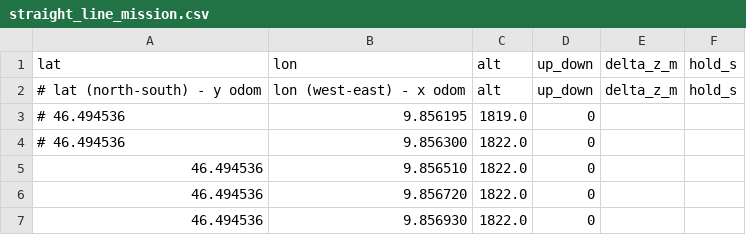
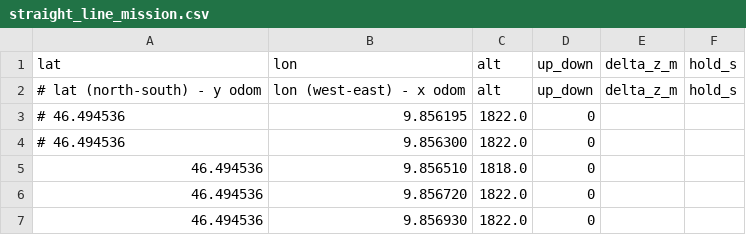
Before and after one commit to paulzambelli/project-polaris-simulation-personal, a CSV file: orca_bringup/missions/straight_line_mission.csv, drawn as a sheet.

```diff
--- a/orca_bringup/missions/straight_line_mission.csv
+++ b/orca_bringup/missions/straight_line_mission.csv
@@ -2,5 +2,5 @@ lat,lon,alt,up_down,delta_z_m,hold_s
 # lat (north-south) - y odom ,lon (west-east) - x odom,alt,up_down,delta_z_m,hold_s
-# 46.494536,9.856195,1819.0,0,,
+# 46.494536,9.856195,1822.0,0,,
 # 46.494536,9.856300,1822.0,0,,
-46.494536,9.856510,1822.0,0,,
+46.494536,9.856510,1818.0,0,,
 46.494536,9.856720,1822.0,0,,
```
Also changed, not shown: 1 other file.
